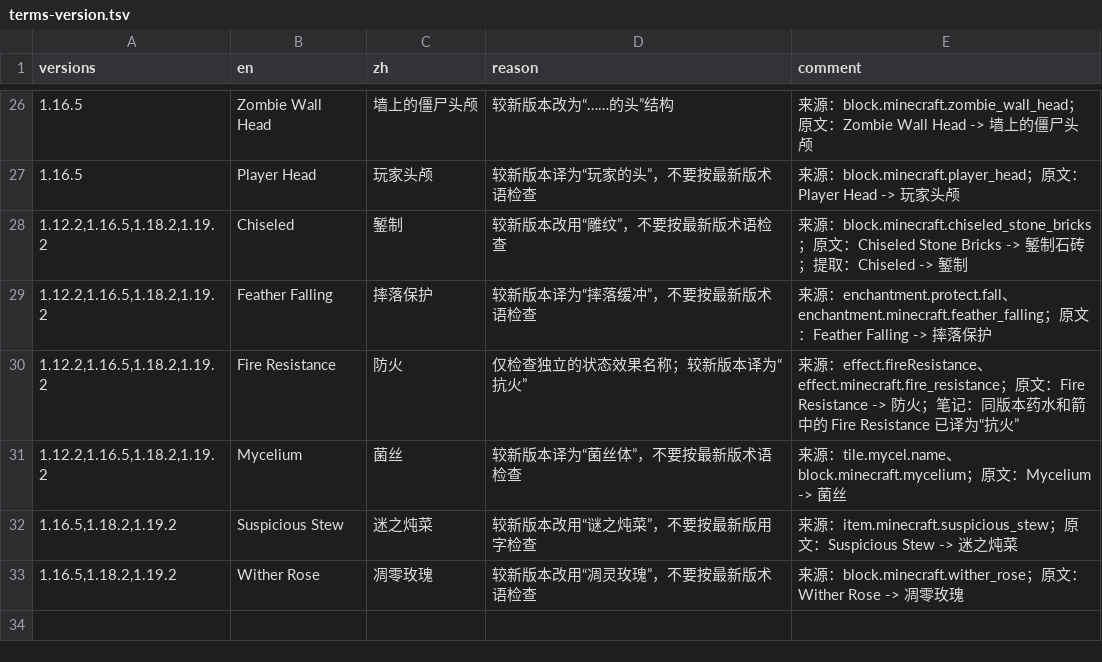
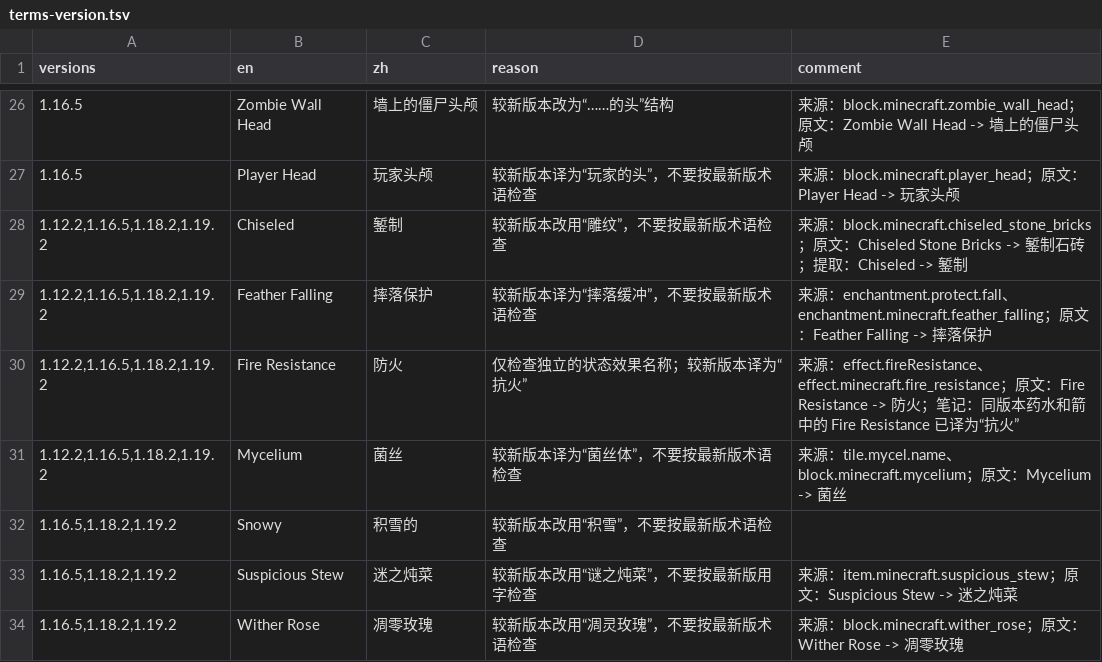
Before and after one commit to CFPAOrg/Glossary, a TSV file: Vanilla/terms/terms-version.tsv, drawn as a sheet; only a part is shown, gaps mark what is left out; the diff names each change by its address in the sheet, - before the commit and + after, or states it on an @@ line.

Commit message:
feat(terms): 补充 63 条术语与 Snowy 版本差异
- terms-v1 补入 Apple、Bush、Chorus、Deltas 等 63 条单/复合词条
- terms-version 补 1.16.5/1.18.2/1.19.2 的 Snowy「积雪的」

```diff
--- a/Vanilla/terms/terms-version.tsv
+++ b/Vanilla/terms/terms-version.tsv
+row 32: 1.16.5,1.18.2,1.19.2 | Snowy | 积雪的 | 较新版本改用“积雪”，不要按最新版术语检查
```
Also changed, not shown: Vanilla/terms/terms-v1.tsv.
